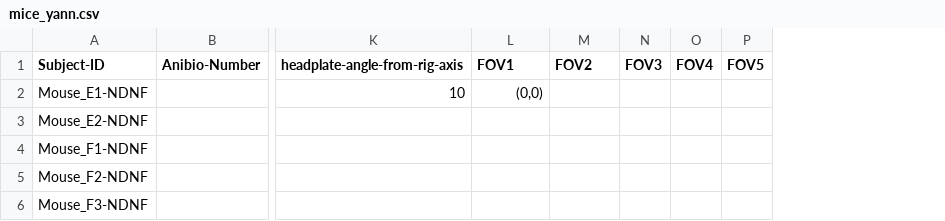
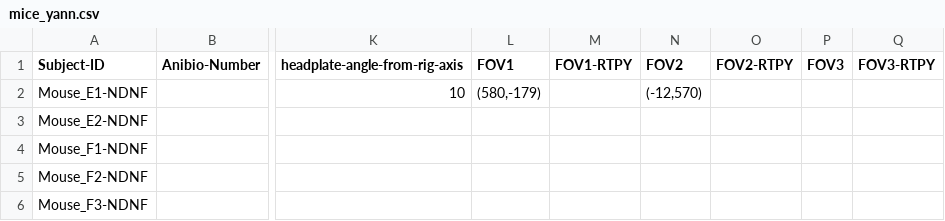
Before and after one commit to yzerlaut/physion, a CSV file: src/physion/acquisition/subjects/mice_yann.csv, drawn as a sheet; only a part is shown, gaps mark what is left out; removed rows and columns are numbered as before the commit, all else as after; the diff names each change by its address in the sheet, - before the commit and + after, or states it on an @@ line.

```diff
--- a/src/physion/acquisition/subjects/mice_yann.csv
+++ b/src/physion/acquisition/subjects/mice_yann.csv
+column M (FOV1-RTPY), empty
+column O (FOV2-RTPY), empty
-column O (FOV4), empty
-column P (FOV5), empty
+column Q (FOV3-RTPY), empty
-L2 (FOV1): (0,0)
+L2 (FOV1): (580,-179)
-N2 (FOV2): (empty)
+N2 (FOV2): (-12,570)
```
Also changed, not shown: 1 other file.
